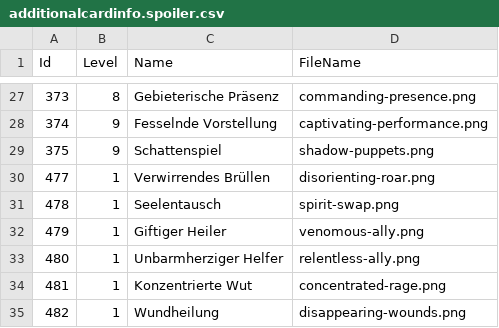
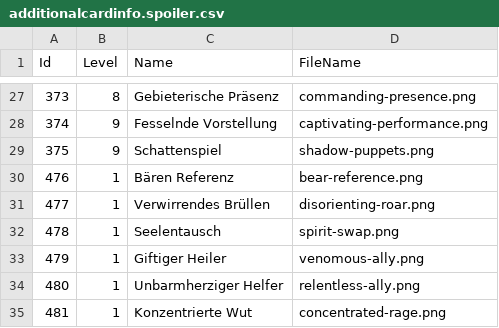
Before and after one commit to berndrausch/GloomhavenAbilityManager, a CSV file: Any2cardsImport/additionalcardinfo.spoiler.csv, drawn as a sheet; only a part is shown, gaps mark what is left out; the shorter side is filled out with more unchanged rows; the diff names each change by its address in the sheet, - before the commit and + after, or states it on an @@ line.

```diff
--- a/Any2cardsImport/additionalcardinfo.spoiler.csv
+++ b/Any2cardsImport/additionalcardinfo.spoiler.csv
+row 30: 476 | 1 | Bären Referenz | bear-reference.png
```
Also changed, not shown: Any2cardsImport/additionalcardinfo.csv.
